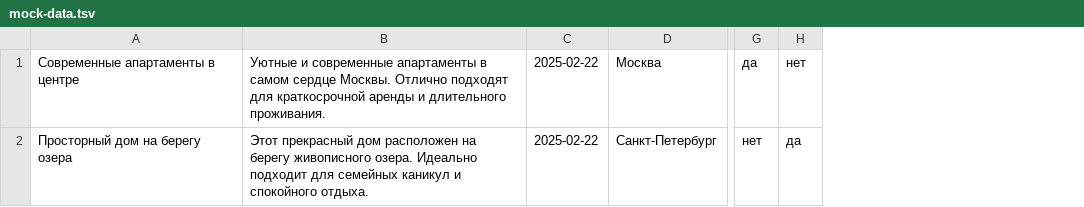
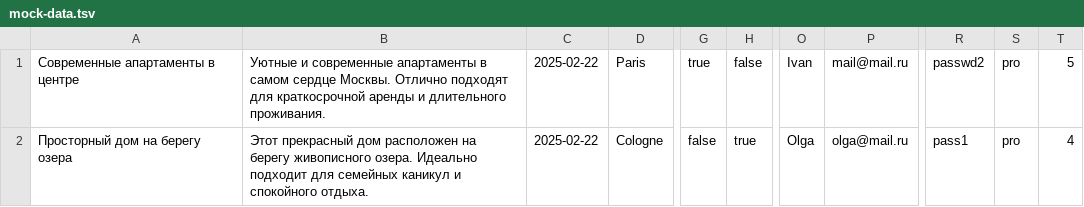
Before and after one commit to htmlacademy-nodejs-api/2088903-six-cities-9, a TSV file: mocks/mock-data.tsv, drawn as a sheet; only a part is shown, gaps mark what is left out; removed rows and columns are numbered as before the commit, all else as after; the diff names each change by its address in the sheet, - before the commit and + after, or states it on an @@ line.

```diff
--- a/mocks/mock-data.tsv
+++ b/mocks/mock-data.tsv
-column D, rows 1-2: Москва | Санкт-Петербург
+column D, rows 1-2: Paris | Cologne
-column G, rows 1-2: да | нет
-column H, rows 1-2: нет | да
+column G, rows 1-2: true | false
+column H, rows 1-2: false | true
+column O, rows 1-2: Ivan | Olga
+column P, rows 1-2: mail@mail.ru | olga@mail.ru
+column R, rows 1-2: passwd2 | pass1
+column S, rows 1-2: pro | pro
+column T, rows 1-2: 5 | 4
```
Also changed, not shown: 13 other files.
